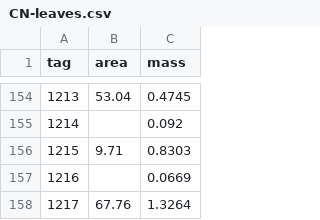
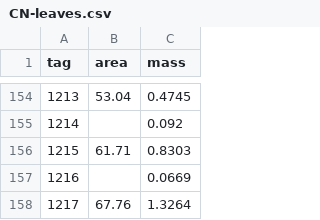
Before and after one commit to schwilklab/CSC-sky-island-forest, a CSV file: data/leaves/CN-leaves.csv, drawn as a sheet; only a part is shown, gaps mark what is left out.

Commit message:
Correct data entry error tag 1215 fixes #13
This fixes an accidental revert introduced by a66367df.  @marleyclifton
must have based her data entry off an older file.

```diff
--- a/data/leaves/CN-leaves.csv
+++ b/data/leaves/CN-leaves.csv
@@ -155,3 +155,3 @@ tag,area,mass
 1214,,0.092
-1215,9.71,0.8303
+1215,61.71,0.8303
 1216,,0.0669
```
